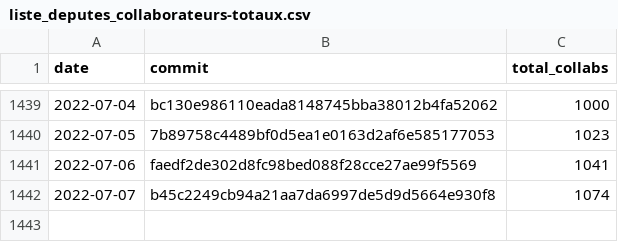
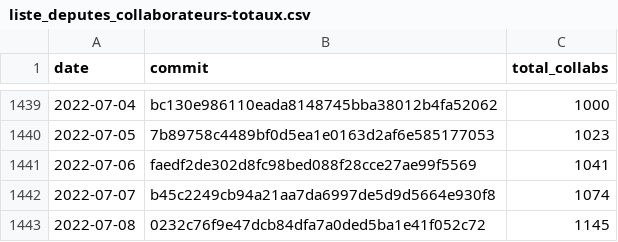
Before and after one commit to regardscitoyens/Collaborateurs-Parlement, a CSV file: data/liste_deputes_collaborateurs-totaux.csv, drawn as a sheet; only a part is shown, gaps mark what is left out.

Commit message:
update totaux

```diff
--- a/data/liste_deputes_collaborateurs-totaux.csv
+++ b/data/liste_deputes_collaborateurs-totaux.csv
@@ -1442 +1442,2 @@ date,commit,total_collabs
 2022-07-07,b45c2249cb94a21aa7da6997de5d9d5664e930f8,1074
+2022-07-08,0232c76f9e47dcb84dfa7a0ded5ba1e41f052c72,1145
```
Also changed, not shown: data/liste_senateurs_collaborateurs-totaux.csv.
